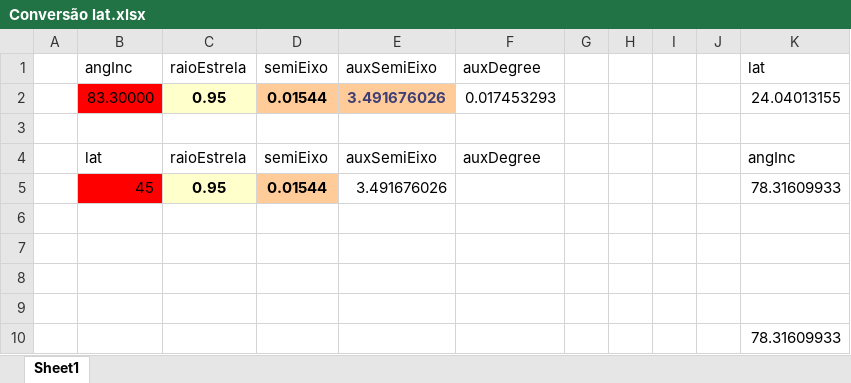
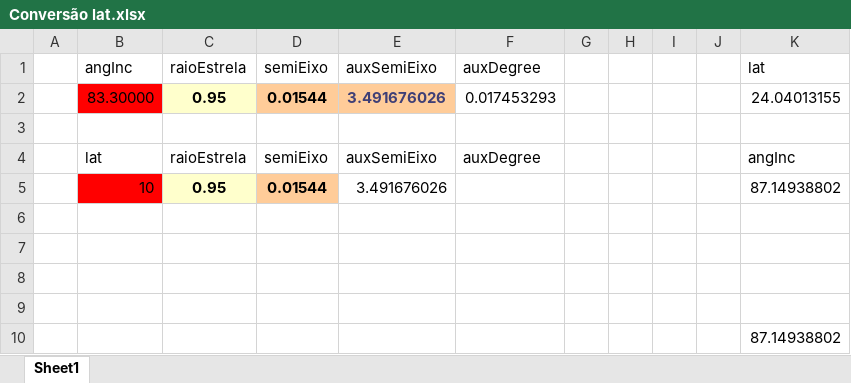
Before and after one commit to ViktorSumida/ECLIPSE-X-lambda, an Excel workbook: Conversão lat.xlsx, sheet Sheet1, drawn as a sheet; values as stored, in another font and other column widths than the file's, no borders; the diff names each change by its address in the sheet, - before the commit and + after, or states it on an @@ line.

```diff
--- a/Conversão lat.xlsx (sheet Sheet1)
+++ b/Conversão lat.xlsx (sheet Sheet1)
-B5: 45
+B5: 10
-K5: 78.31609933
+K5: 87.14938802
-K10: 78.31609933
+K10: 87.14938802
```
Also changed, not shown: ExoCTK_results.xlsx, Exoplanets/55Cnc_e/Conversão lat.xlsx, 9 other files.
